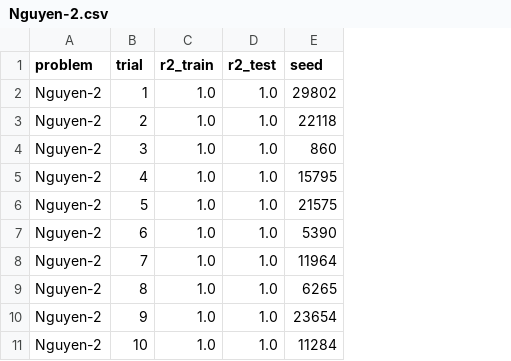
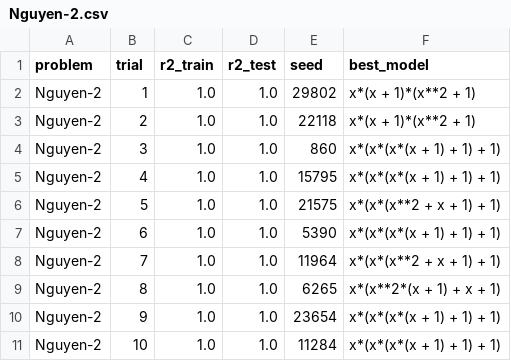
Before and after one commit to cpml-au/Flex, a CSV file: bench/results/Nguyen-2.csv, drawn as a sheet; the diff names each change by its address in the sheet, - before the commit and + after, or states it on an @@ line.

```diff
--- a/bench/results/Nguyen-2.csv
+++ b/bench/results/Nguyen-2.csv
+column F (best_model), rows 2-11: x*(x + 1)*(x**2 + 1) | x*(x + 1)*(x**2 + 1) | x*(x*(x*(x + 1) + 1) + 1) | x*(x*(x*(x + 1) + 1) + 1) | x*(x*(x**2 + x + 1) + 1) | x*(x*(x*(x + 1) + 1) + 1) | x*(x*(x**2 + x + 1) + 1) | x*(x**2*(x + 1) + x + 1) | x*(x*(x*(x + 1) + 1) + 1) | x*(x*(x*(x + 1) + 1) + 1)
```
Also changed, not shown: bench/results/Nguyen-12.csv, bench/results/Nguyen-13.csv, 14 other files.
